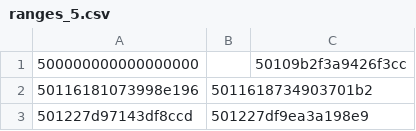
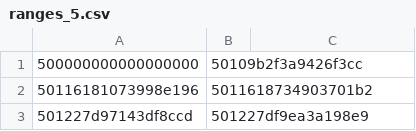
Before and after one commit to eharmanli/cocopilot-csv, a CSV file: src/main/java/ranges_5.csv, drawn as a sheet; only a part is shown.

Commit message:
Update ranges_5.csv

```diff
--- a/src/main/java/ranges_5.csv
+++ b/src/main/java/ranges_5.csv
@@ -1,2 +1,2 @@
-500000000000000000,,50109b2f3a9426f3cc
+500000000000000000,50109b2f3a9426f3cc
 50116181073998e196,5011618734903701b2
```
